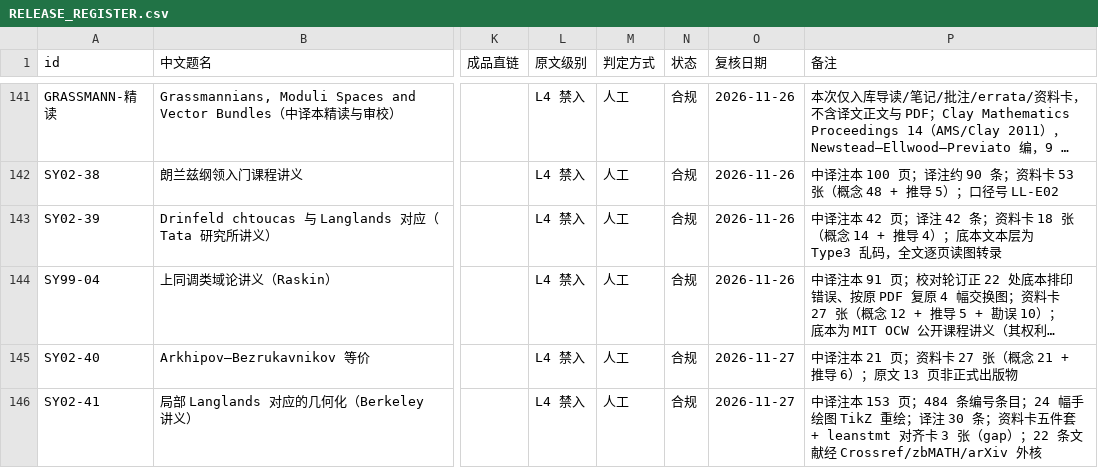
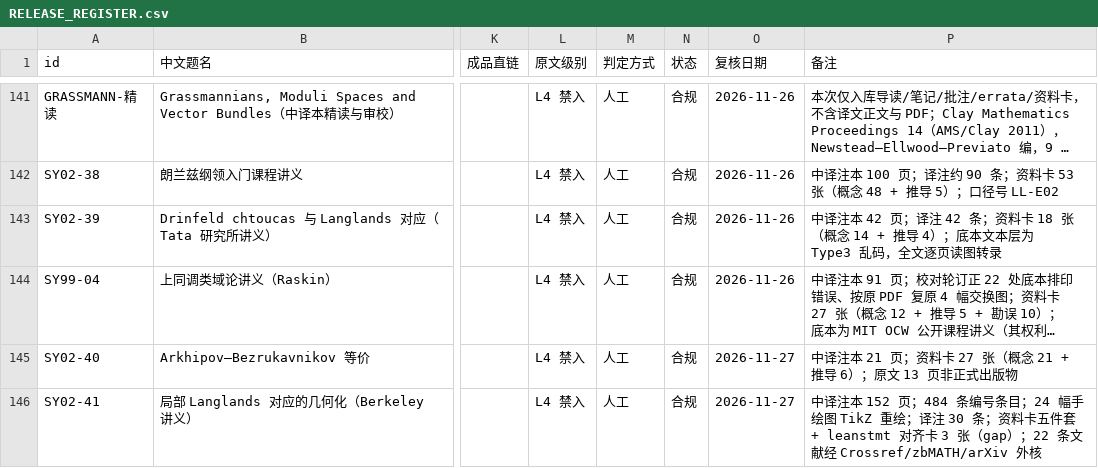
Before and after one commit to lzxsusy/mathtranslate, a CSV file: RELEASE_REGISTER.csv, drawn as a sheet; only a part is shown, gaps mark what is left out; long unchanged cells end in …; the diff names each change by its address in the sheet, - before the commit and + after, or states it on an @@ line.

Commit message:
fix(SY02-41): 去重第 22 讲四处重复插图，译本定稿 152 页
- s22-perverse.tex 的 \figP{120}/121A/121B/122 各被插入两次（页首自动插入与语义位置重复），删去页首四处，保留例 22.17、22.20 内的语义位置
- 重编三遍 xelatex：152 页，0 error（原 153 页）
- 同步页数口径：资料卡/00-速览、BRIEF、投稿信息、RELEASE_REGISTER、CHANGELOG
- 术语规范表重建：preamble 已入库，MACROS.tsv/INDEX.md 与 _meta/stats.json 随之更新

```diff
--- a/RELEASE_REGISTER.csv
+++ b/RELEASE_REGISTER.csv
-P146 (备注): …译注本 153 页；484 条…
+P146 (备注): …译注本 152 页；484 条…
```
Also changed, not shown: 01_corpus_zh/数语规范/MACROS.tsv, 8 other files.
